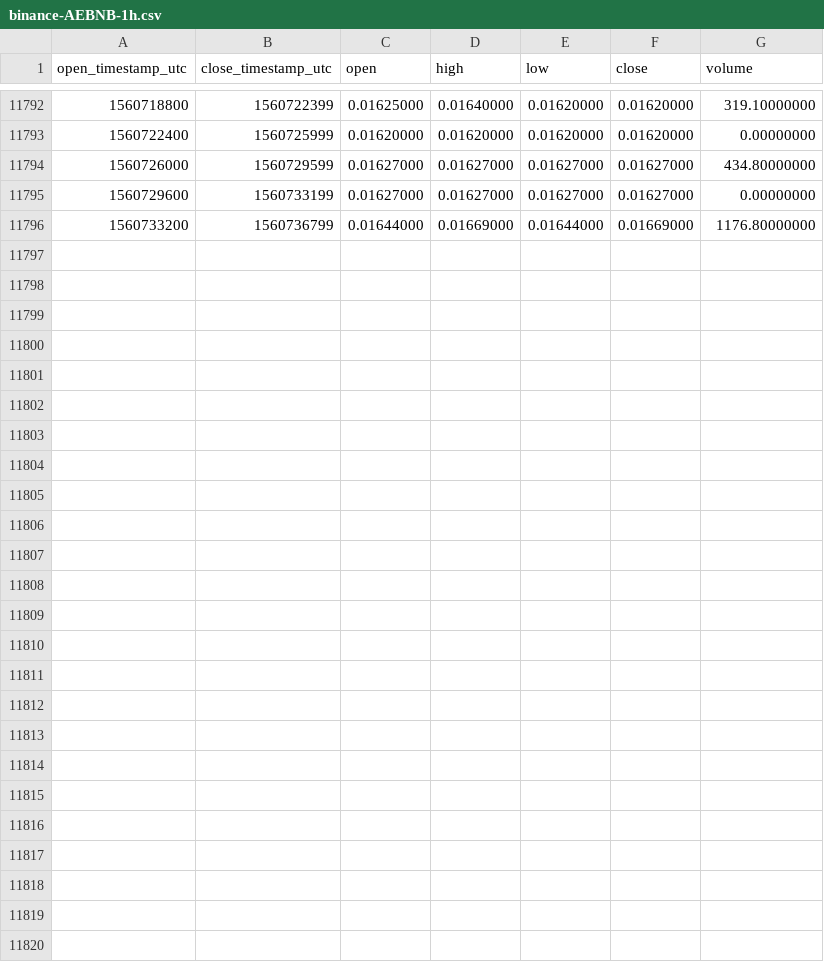
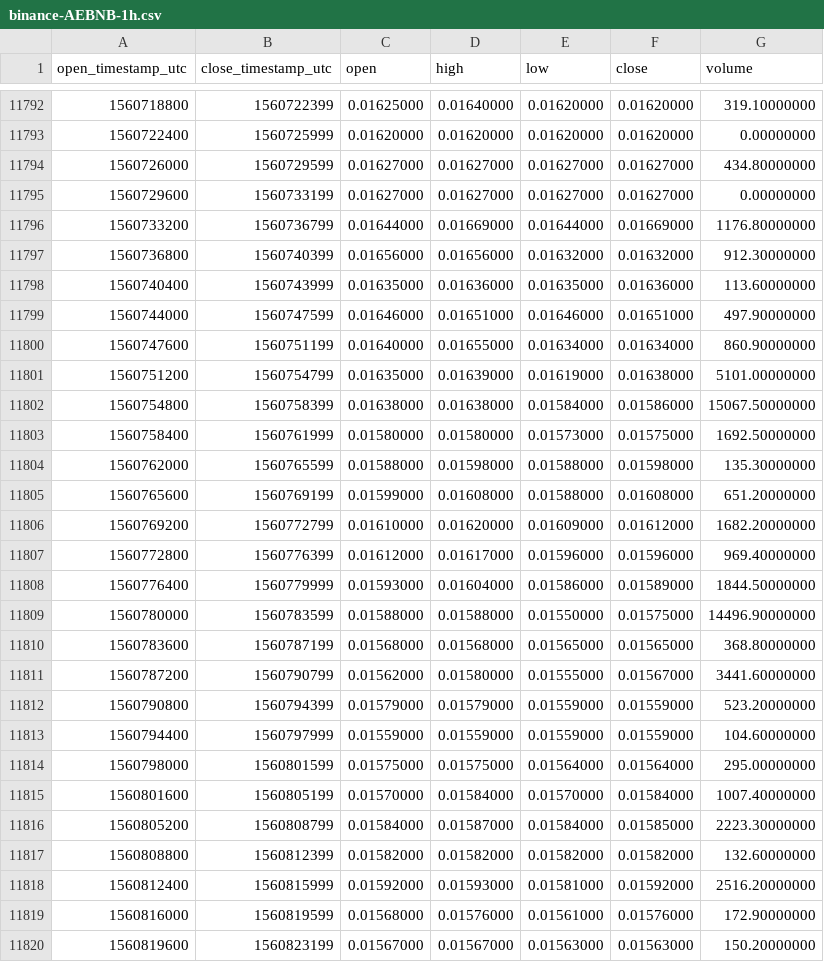
Before and after one commit to cryptobigbro/binance-AEBNB, a CSV file: binance-AEBNB-1h.csv, drawn as a sheet; only a part is shown, gaps mark what is left out; the diff names each change by its address in the sheet, - before the commit and + after, or states it on an @@ line.

Commit message:
Update OHLCV data.

```diff
--- a/binance-AEBNB-1h.csv
+++ b/binance-AEBNB-1h.csv
+row 11797: 1560736800 | 1560740399 | 0.01656000 | 0.01656000 | 0.01632000 | 0.01632000 | 912.30000000
+row 11798: 1560740400 | 1560743999 | 0.01635000 | 0.01636000 | 0.01635000 | 0.01636000 | 113.60000000
+row 11799: 1560744000 | 1560747599 | 0.01646000 | 0.01651000 | 0.01646000 | 0.01651000 | 497.90000000
+row 11800: 1560747600 | 1560751199 | 0.01640000 | 0.01655000 | 0.01634000 | 0.01634000 | 860.90000000
+row 11801: 1560751200 | 1560754799 | 0.01635000 | 0.01639000 | 0.01619000 | 0.01638000 | 5101.00000000
+row 11802: 1560754800 | 1560758399 | 0.01638000 | 0.01638000 | 0.01584000 | 0.01586000 | 15067.50000000
+row 11803: 1560758400 | 1560761999 | 0.01580000 | 0.01580000 | 0.01573000 | 0.01575000 | 1692.50000000
+row 11804: 1560762000 | 1560765599 | 0.01588000 | 0.01598000 | 0.01588000 | 0.01598000 | 135.30000000
+row 11805: 1560765600 | 1560769199 | 0.01599000 | 0.01608000 | 0.01588000 | 0.01608000 | 651.20000000
+row 11806: 1560769200 | 1560772799 | 0.01610000 | 0.01620000 | 0.01609000 | 0.01612000 | 1682.20000000
+row 11807: 1560772800 | 1560776399 | 0.01612000 | 0.01617000 | 0.01596000 | 0.01596000 | 969.40000000
+row 11808: 1560776400 | 1560779999 | 0.01593000 | 0.01604000 | 0.01586000 | 0.01589000 | 1844.50000000
+row 11809: 1560780000 | 1560783599 | 0.01588000 | 0.01588000 | 0.01550000 | 0.01575000 | 14496.90000000
+row 11810: 1560783600 | 1560787199 | 0.01568000 | 0.01568000 | 0.01565000 | 0.01565000 | 368.80000000
+row 11811: 1560787200 | 1560790799 | 0.01562000 | 0.01580000 | 0.01555000 | 0.01567000 | 3441.60000000
+row 11812: 1560790800 | 1560794399 | 0.01579000 | 0.01579000 | 0.01559000 | 0.01559000 | 523.20000000
+row 11813: 1560794400 | 1560797999 | 0.01559000 | 0.01559000 | 0.01559000 | 0.01559000 | 104.60000000
+row 11814: 1560798000 | 1560801599 | 0.01575000 | 0.01575000 | 0.01564000 | 0.01564000 | 295.00000000
+row 11815: 1560801600 | 1560805199 | 0.01570000 | 0.01584000 | 0.01570000 | 0.01584000 | 1007.40000000
+row 11816: 1560805200 | 1560808799 | 0.01584000 | 0.01587000 | 0.01584000 | 0.01585000 | 2223.30000000
+row 11817: 1560808800 | 1560812399 | 0.01582000 | 0.01582000 | 0.01582000 | 0.01582000 | 132.60000000
+row 11818: 1560812400 | 1560815999 | 0.01592000 | 0.01593000 | 0.01581000 | 0.01592000 | 2516.20000000
+row 11819: 1560816000 | 1560819599 | 0.01568000 | 0.01576000 | 0.01561000 | 0.01576000 | 172.90000000
+row 11820: 1560819600 | 1560823199 | 0.01567000 | 0.01567000 | 0.01563000 | 0.01563000 | 150.20000000
```
Also changed, not shown: binance-AEBNB-1d.csv.
